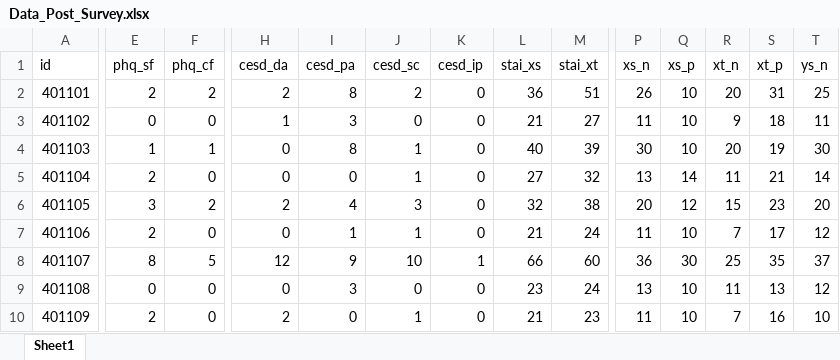
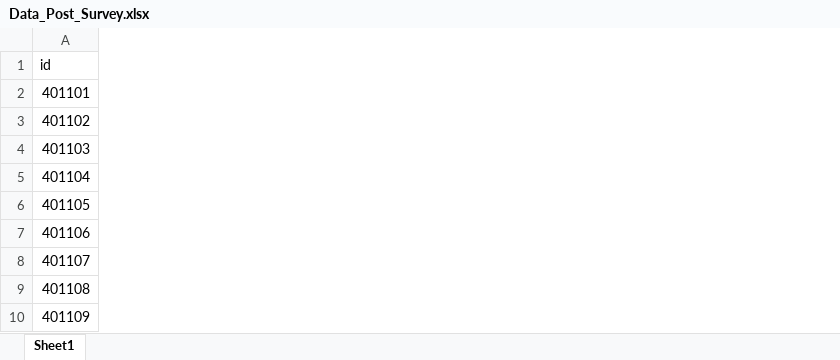
Before and after one commit to LeelabSNU/Digital_Therapy_Database, an Excel workbook: Data_Post_Survey.xlsx, sheet Sheet1, drawn as a sheet; only a part is shown, gaps mark what is left out; values as stored, in another font and other column widths than the file's, no borders; the diff covers the shown part only; the diff names each change by its address in the sheet, - before the commit and + after, or states it on an @@ line.

```diff
--- a/Data_Post_Survey.xlsx (sheet Sheet1)
+++ b/Data_Post_Survey.xlsx (sheet Sheet1)
-column E (phq_sf), rows 2-10: 2 | 0 | 1 | 2 | 3 | 2 | 8 | 0 | 2
-column F (phq_cf), rows 2-10: 2 | 0 | 1 | 0 | 2 | 0 | 5 | 0 | 0
-column H (cesd_da), rows 2-10: 2 | 1 | 0 | 0 | 2 | 0 | 12 | 0 | 2
-column I (cesd_pa), rows 2-10: 8 | 3 | 8 | 0 | 4 | 1 | 9 | 3 | 0
-column J (cesd_sc), rows 2-10: 2 | 0 | 1 | 1 | 3 | 1 | 10 | 0 | 1
-column K (cesd_ip), rows 2-10: 0 | 0 | 0 | 0 | 0 | 0 | 1 | 0 | 0
-column L (stai_xs), rows 2-10: 36 | 21 | 40 | 27 | 32 | 21 | 66 | 23 | 21
-column M (stai_xt), rows 2-10: 51 | 27 | 39 | 32 | 38 | 24 | 60 | 24 | 23
-column P (xs_n), rows 2-10: 26 | 11 | 30 | 13 | 20 | 11 | 36 | 13 | 11
-column Q (xs_p), rows 2-10: 10 | 10 | 10 | 14 | 12 | 10 | 30 | 10 | 10
-column R (xt_n), rows 2-10: 20 | 9 | 20 | 11 | 15 | 7 | 25 | 11 | 7
-column S (xt_p), rows 2-10: 31 | 18 | 19 | 21 | 23 | 17 | 35 | 13 | 16
-column T (ys_n), rows 2-10: 25 | 11 | 30 | 14 | 20 | 12 | 37 | 12 | 10
```
Also changed, not shown: 17 removed columns elsewhere in this sheet, Data_Survey.xlsx.
